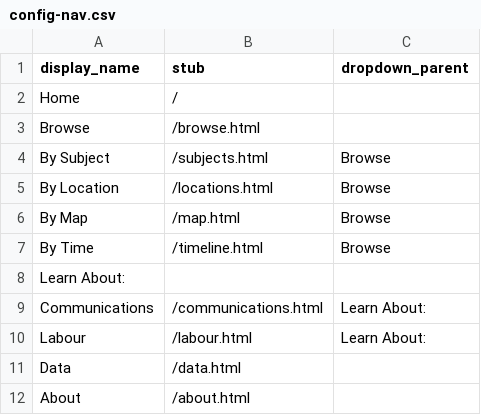
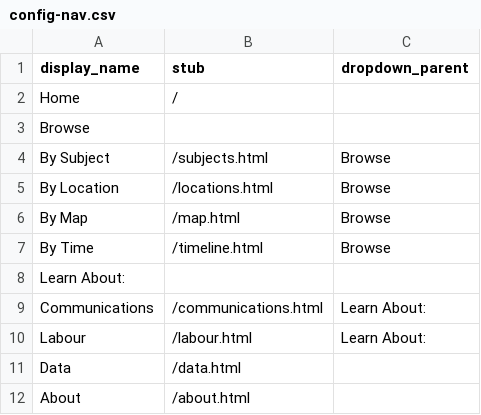
Before and after one commit to ubc-library-rbsc/gillis-2021, a CSV file: _data/config-nav.csv, drawn as a sheet.

Commit message:
Update config-nav.csv

```diff
--- a/_data/config-nav.csv
+++ b/_data/config-nav.csv
@@ -2,3 +2,3 @@ display_name,stub,dropdown_parent
 Home,/
-Browse,/browse.html
+Browse,,
 By Subject,/subjects.html, Browse
```
